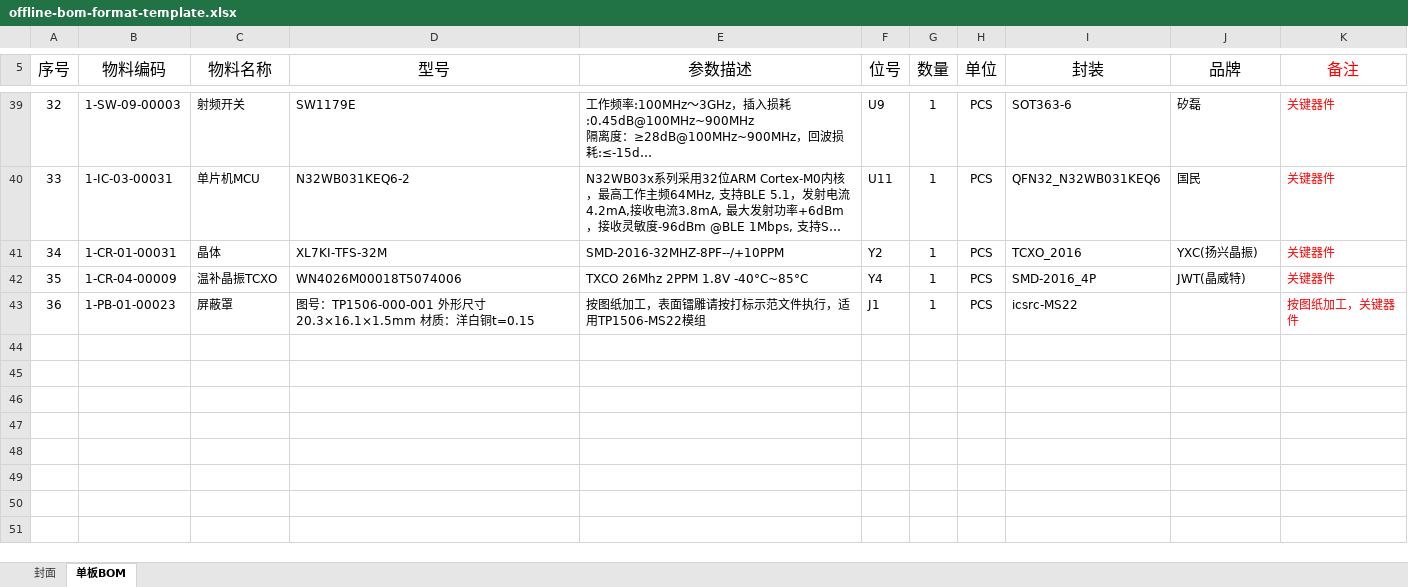
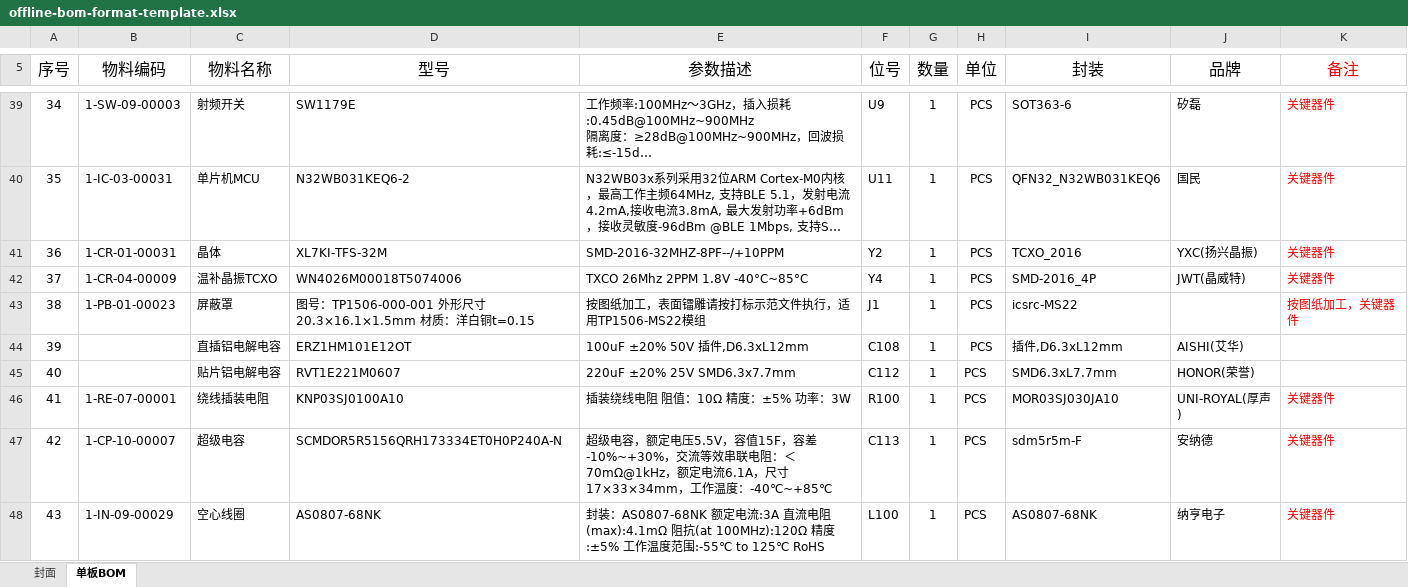
Before and after one commit to Daiwei191413/material-system, an Excel workbook: v3-cloudbase/web/assets/offline-bom-format-template.xlsx, sheet 单板BOM, drawn as a sheet; only a part is shown, gaps mark what is left out; long unchanged cells end in …; values as stored, in another font and other column widths than the file's, no borders; conditional formats not drawn; the diff covers the shown part only; the diff names each change by its address in the sheet, - before the commit and + after, or states it on an @@ line.

```diff
--- a/v3-cloudbase/web/assets/offline-bom-format-template.xlsx (sheet 单板BOM)
+++ b/v3-cloudbase/web/assets/offline-bom-format-template.xlsx (sheet 单板BOM)
@@ column A (序号) renumbered between rows 6 and 43 @@
+row 44: 39 |  | 直插铝电解电容 | ERZ1HM101E12OT | 100uF ±20% 50V 插件,D6.3xL12mm | C108 | 1 | PCS | 插件,D6.3xL12mm | AISHI(艾华)
+row 45: 40 |  | 贴片铝电解电容 | RVT1E221M0607 | 220uF ±20% 25V SMD6.3x7.7mm | C112 | 1 | PCS | SMD6.3xL7.7mm | HONOR(荣誉)
+row 46: 41 | 1-RE-07-00001 | 绕线插装电阻 | KNP03SJ0100A10 | 插装绕线电阻 阻值：10Ω 精度：±5% 功率：3W | R100 | 1 | PCS | MOR03SJ030JA10 | UNI-ROYAL(厚声) | 关键器件
+row 47: 42 | 1-CP-10-00007 | 超级电容 | SCMDOR5R5156QRH173334ET0H0P240A-N | 超级电容，额定电压5.5V，容值15F，容差-10%~+30%，交流等效串联电阻：＜70mΩ@1kHz，额定电流6.1A，尺寸17×33×34mm，工作温度：-40℃~+85℃ | C113 | 1 | PCS | sdm5r5m-F | 安纳德 | 关键器件
+row 48: 43 | 1-IN-09-00029 | 空心线圈 | AS0807-68NK | 封装：AS0807-68NK 额定电流:3A 直流电阻(max):4.1mΩ 阻抗(at 100MHz):120Ω 精度:±5% 工作温度范围:-55℃ to 125℃ RoHS | L100 | 1 | PCS | AS0807-68NK | 纳亨电子 | 关键器件
```
Also changed, not shown: 88 edited cells elsewhere in this sheet, sheet 封面, charts or pictures, v3-legacy/assets/offline-bom-format-template.xlsx, 15 other files.
